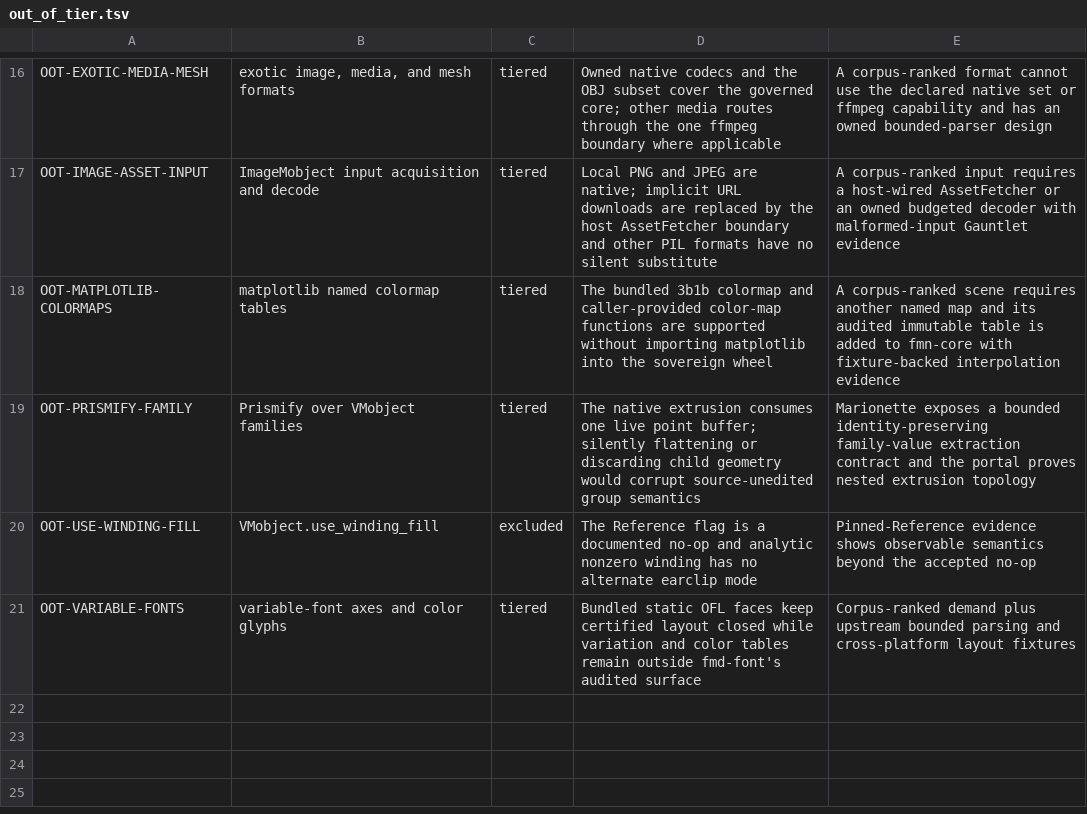
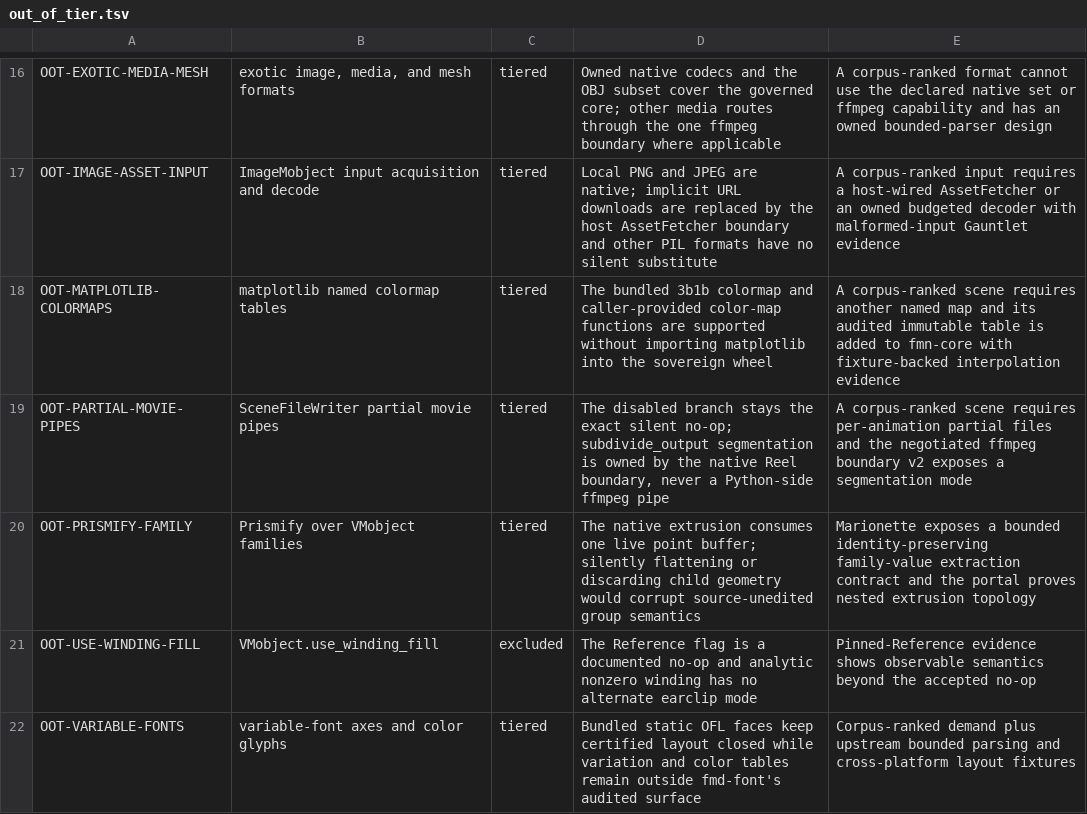
Before and after one commit to Dicklesworthstone/franken_manim, a TSV file: docs/api/out_of_tier.tsv, drawn as a sheet; only a part is shown, gaps mark what is left out.

```diff
--- a/docs/api/out_of_tier.tsv
+++ b/docs/api/out_of_tier.tsv
@@ -18,2 +18,3 @@ OOT-IMAGE-ASSET-INPUT	ImageMobject input acquisition and decode	tiered	Local PNG
 OOT-MATPLOTLIB-COLORMAPS	matplotlib named colormap tables	tiered	The bundled 3b1b colormap and caller-provided color-map functions are supported without importing matplotlib into the sovereign wheel	A corpus-ranked scene requires another named map and its audited immutable table is added to fmn-core with fixture-backed interpolation evidence
+OOT-PARTIAL-MOVIE-PIPES	SceneFileWriter partial movie pipes	tiered	The disabled branch stays the exact silent no-op; subdivide_output segmentation is owned by the native Reel boundary, never a Python-side ffmpeg pipe	A corpus-ranked scene requires per-animation partial files and the negotiated ffmpeg boundary v2 exposes a segmentation mode
 OOT-PRISMIFY-FAMILY	Prismify over VMobject families	tiered	The native extrusion consumes one live point buffer; silently flattening or discarding child geometry would corrupt source-unedited group semantics	Marionette exposes a bounded identity-preserving family-value extraction contract and the portal proves nested extrusion topology
```
Also changed, not shown: API_OVERLAY.tsv, docs/api/ledger.tsv, 4 other files.
